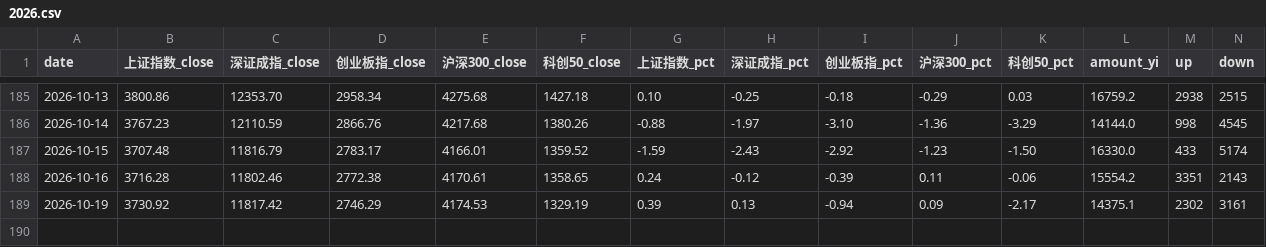
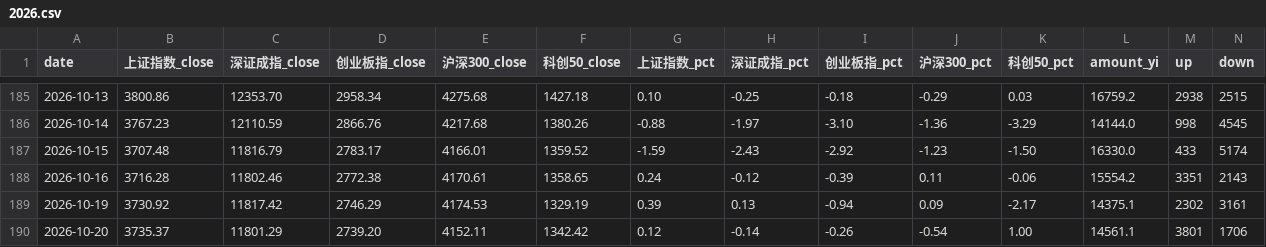
Before and after one commit to ychenfen/a-share-daily, a CSV file: data/2026.csv, drawn as a sheet; only a part is shown, gaps mark what is left out; rows hold the shown columns only; the diff names each change by its address in the sheet, - before the commit and + after, or states it on an @@ line.

```diff
--- a/data/2026.csv
+++ b/data/2026.csv
+row 190: 2026-10-20 | 3735.37 | 11801.29 | 2739.20 | 4152.11 | 1342.42 | 0.12 | -0.14 | -0.26 | -0.54 | 1.00 | 14561.1 | 3801 | 1706
```
Also changed, not shown: data/pulses/2026-10.csv, data/sectors.csv, 14 other files.
